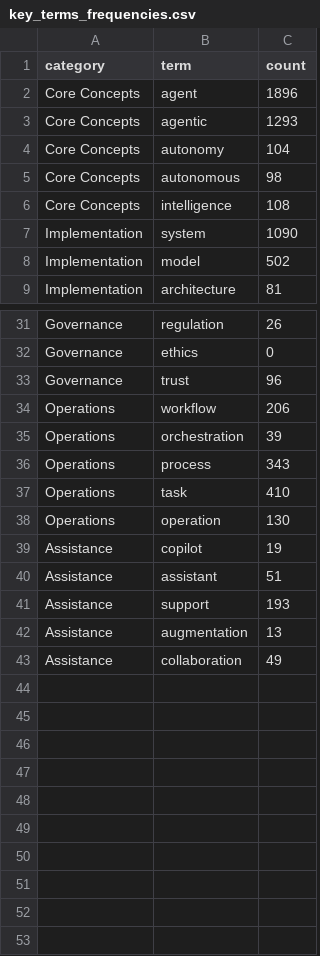
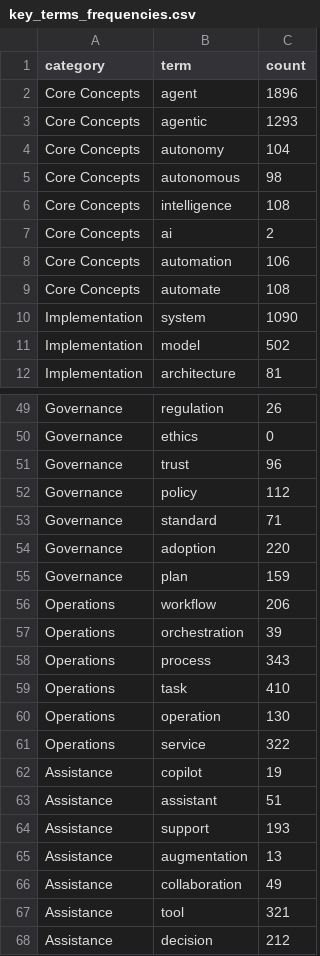
Before and after one commit to deemd/language-of-autonomy, a CSV file: data/processed/analysis/key_terms_frequencies.csv, drawn as a sheet; only a part is shown, gaps mark what is left out; the diff covers the shown part only.

```diff
--- a/data/processed/analysis/key_terms_frequencies.csv
+++ b/data/processed/analysis/key_terms_frequencies.csv
@@ -6,2 +6,5 @@ Core Concepts,autonomous,98
 Core Concepts,intelligence,108
+Core Concepts,ai,2
+Core Concepts,automation,106
+Core Concepts,automate,108
 Implementation,system,1090
@@ -33,2 +51,6 @@ Governance,ethics,0
 Governance,trust,96
+Governance,policy,112
+Governance,standard,71
+Governance,adoption,220
+Governance,plan,159
 Operations,workflow,206
@@ -38,2 +60,3 @@ Operations,task,410
 Operations,operation,130
+Operations,service,322
 Assistance,copilot,19
@@ -43 +66,3 @@ Assistance,augmentation,13
 Assistance,collaboration,49
+Assistance,tool,321
+Assistance,decision,212
```
Also changed, not shown: 15 added rows elsewhere in this file, data/processed/analysis/categories_by_source_type.csv, data/processed/metadata/corpus_metadata.csv, 13 other files.
